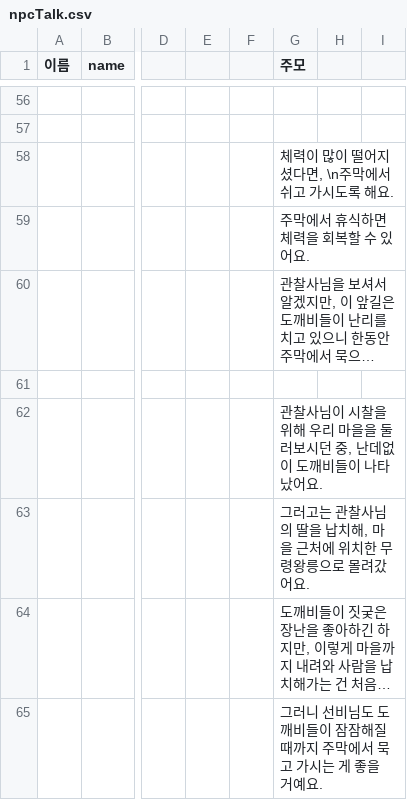
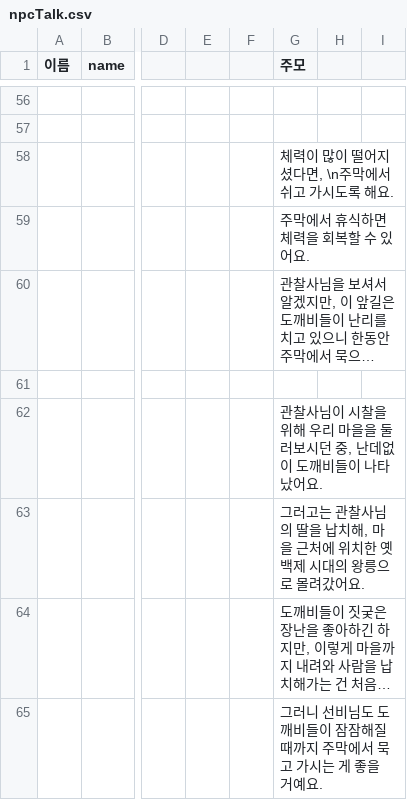
Before and after one commit to ProjPastExam/PastExamFile, a CSV file: 과거시험 시제/Seonbi/datafiles/dialogueData/npcTalk.csv, drawn as a sheet; only a part is shown, gaps mark what is left out; long unchanged cells end in …; the diff names each change by its address in the sheet, - before the commit and + after, or states it on an @@ line.

```diff
--- a/과거시험 시제/Seonbi/datafiles/dialogueData/npcTalk.csv
+++ b/과거시험 시제/Seonbi/datafiles/dialogueData/npcTalk.csv
-G63 (주모): …위치한 무령왕릉으로…
+G63 (주모): …위치한 옛 백제 시대의 왕릉으로…
```
Also changed, not shown: 과거시험 시제/Seonbi/datafiles/dialogueData/chunStageTalk.csv, 1 other file.
